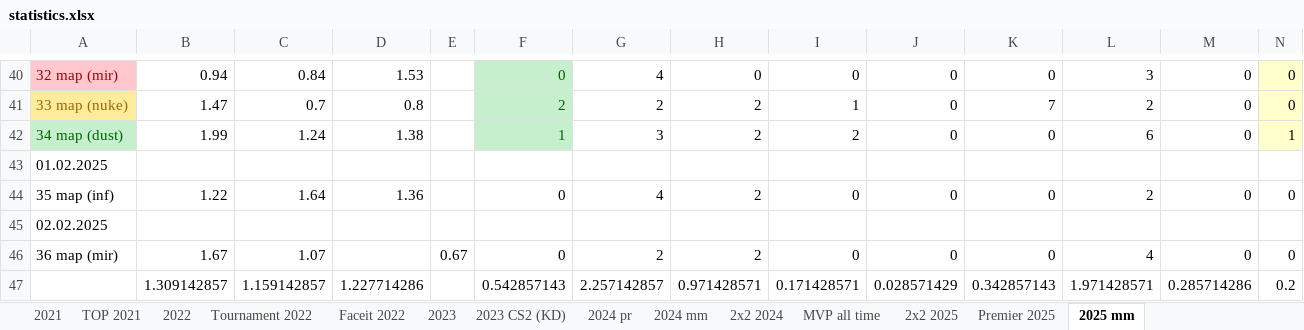
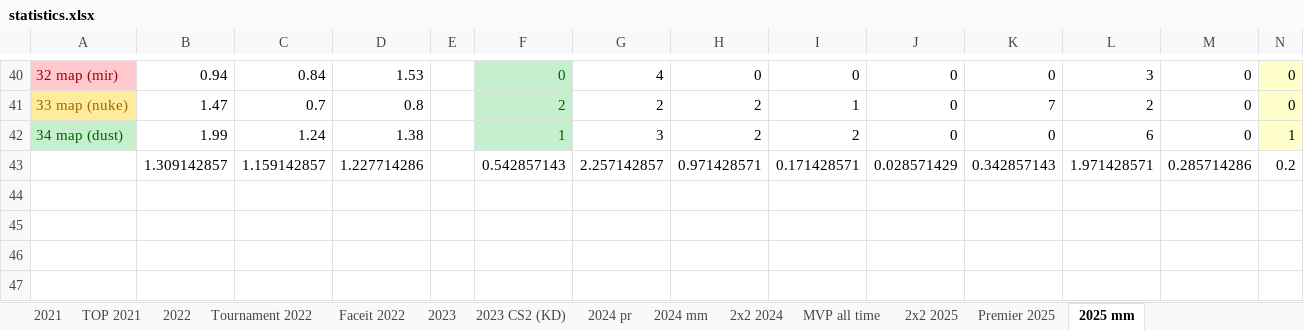
Before and after one commit to Geraque/stats-bot_v2, an Excel workbook: stats-bot_v2-app/src/main/resources/statistics.xlsx, sheet 2025 mm, drawn as a sheet; only a part is shown, gaps mark what is left out; values as stored, in another font and other column widths than the file's, no borders; rows hold the shown columns only; the diff names each change by its address in the sheet, - before the commit and + after, or states it on an @@ line.

```diff
--- a/stats-bot_v2-app/src/main/resources/statistics.xlsx (sheet 2025 mm)
+++ b/stats-bot_v2-app/src/main/resources/statistics.xlsx (sheet 2025 mm)
-row 43: 01.02.2025
-row 44: 35 map (inf) | 1.22 | 1.64 | 1.36 |  | 0 | 4 | 2 | 0 | 0 | 0 | 2 | 0 | 0
-row 45: 02.02.2025
-row 46: 36 map (mir) | 1.67 | 1.07 |  | 0.67 | 0 | 2 | 2 | 0 | 0 | 0 | 4 | 0 | 0
```
Also changed, not shown: sheet 2х2 2025, 3 other files.
